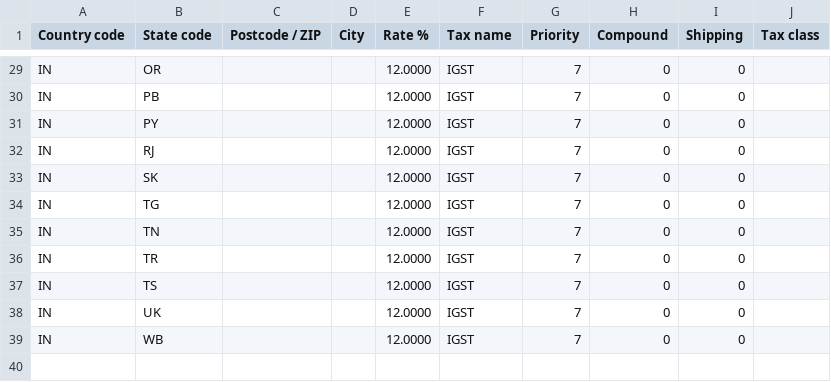
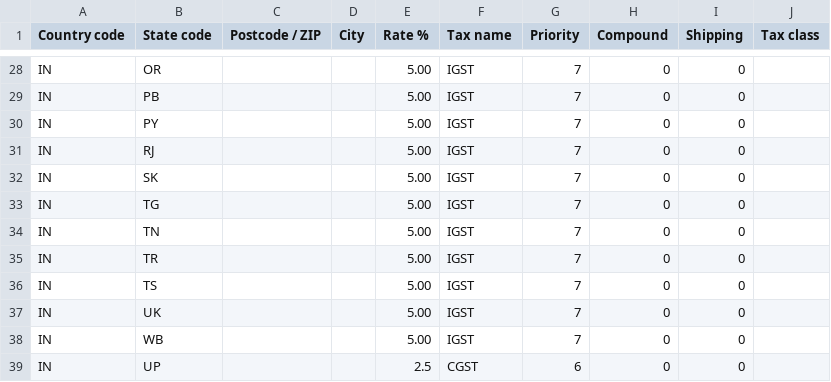
Before and after one commit to IshitaAsthana/WooCommPlugin, a CSV file: public/tax_rates.csv, drawn as a sheet; only a part is shown, gaps mark what is left out; addresses are those after the commit; the diff covers the shown part only; the diff names each change by its address in the sheet, - before the commit and + after, or states it on an @@ line.

```diff
--- a/public/tax_rates.csv
+++ b/public/tax_rates.csv
-E28:E38 (Rate %): 12.0000
+E28:E38 (Rate %): 5.00
+row 39: IN | UP |  |  | 2.5 | CGST | 6 | 0 | 0
```
Also changed, not shown: 1 removed row and 26 edited cells elsewhere in this file, 1 other file.
